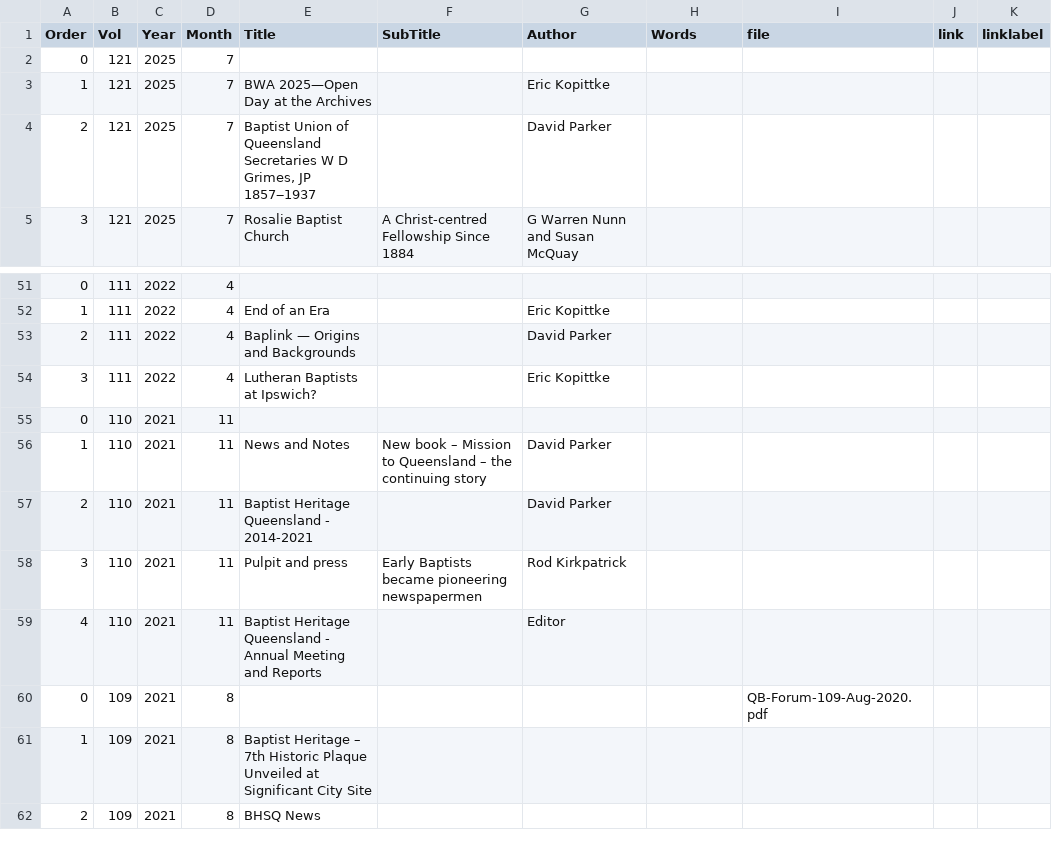
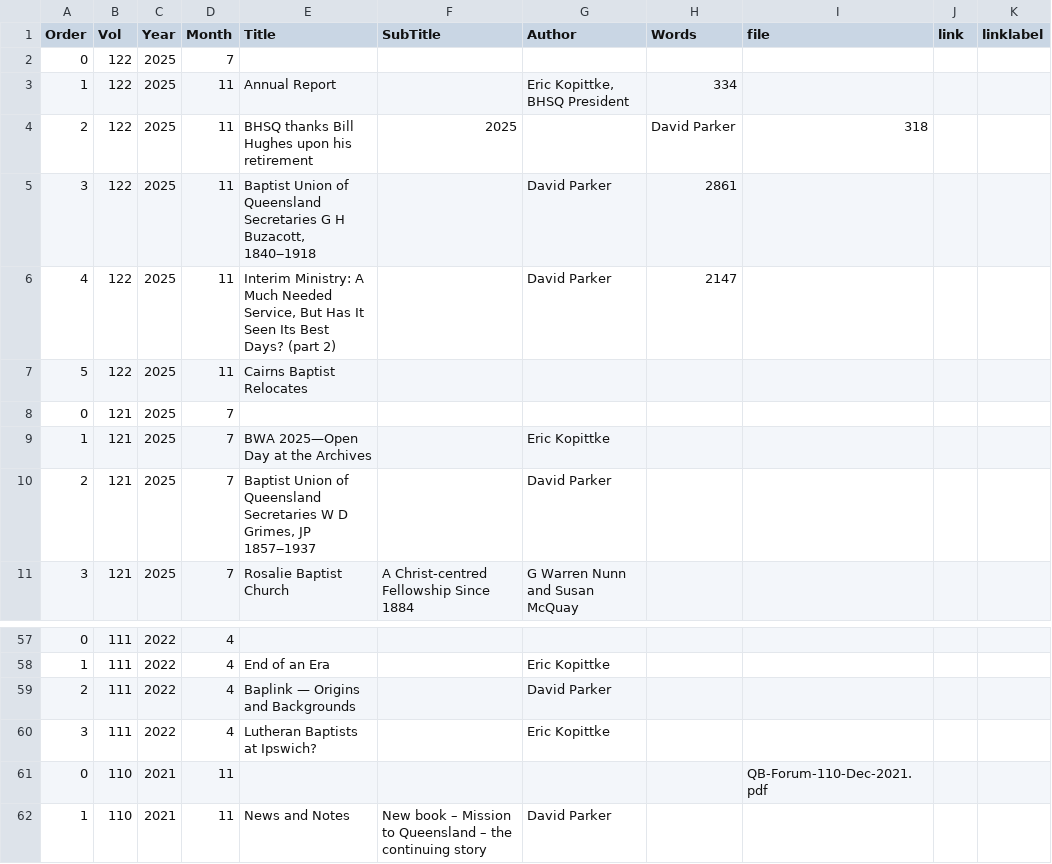
Before and after one commit to bhqweb/bhqweb.github.io, a TSV file: _data/forum.tsv, drawn as a sheet; only a part is shown, gaps mark what is left out; the shorter side is filled out with more unchanged rows.

Commit message:
another forum 122 added

```diff
--- a/_data/forum.tsv
+++ b/_data/forum.tsv
@@ -1,2 +1,8 @@
 Order	Vol	Year	Month	Title	SubTitle	Author	Words	file	link	linklabel
+0	122	2025	7							
+1	122	2025	11	Annual Report		Eric Kopittke, BHSQ President	334			
+2	122	2025	11	BHSQ thanks Bill Hughes upon his retirement 	2025		David Parker	318			
+3	122	2025	11	Baptist Union of Queensland Secretaries G H Buzacott, 1840‒1918		David Parker	2861			
+4	122	2025	11	Interim Ministry: A Much Needed Service, But Has It Seen Its Best Days? (part 2)		David Parker	2147			
+5	122	2025	11	Cairns Baptist Relocates					
 0	121	2025	7							
@@ -54,3 +60,3 @@ Order	Vol	Year	Month	Title	SubTitle	Author	Words	file	link	linklabel
 3	111	2022	4	Lutheran Baptists at Ipswich?		Eric Kopittke				
-0	110	2021	11							
+0	110	2021	11					QB-Forum-110-Dec-2021.pdf		
 1	110	2021	11	News and Notes	New book – Mission to Queensland – the continuing story	David Parker				
```
